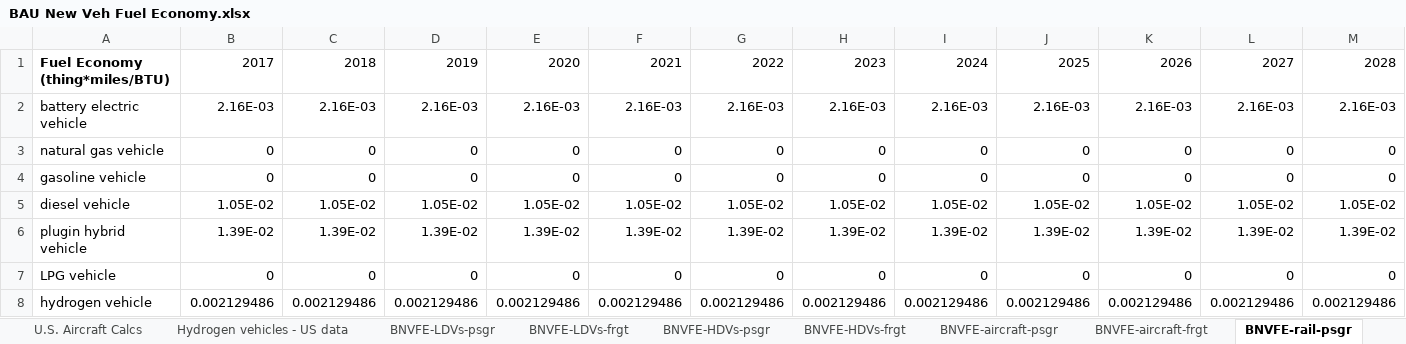
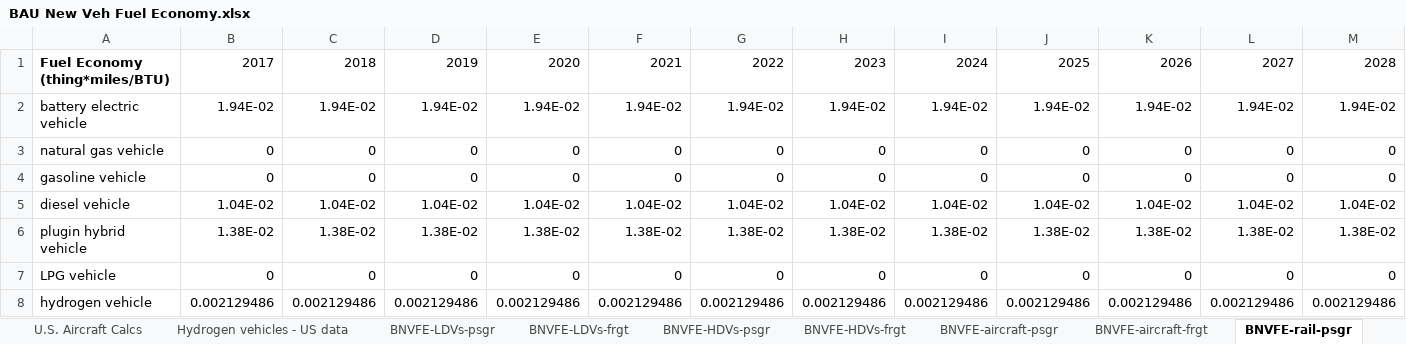
Before and after one commit to EnergyInnovation/eps-india, an Excel workbook: InputData/trans/BNVFE/BAU New Veh Fuel Economy.xlsx, sheet BNVFE-rail-psgr, drawn as a sheet; only a part is shown; values as stored, in another font and other column widths than the file's, no borders; removed rows and columns are numbered as before the commit, all else as after; rows hold the shown columns only; the diff names each change by its address in the sheet, - before the commit and + after, or states it on an @@ line.

Commit message:
Calibrate electric v diesel rail

```diff
--- a/InputData/trans/BNVFE/BAU New Veh Fuel Economy.xlsx (sheet BNVFE-rail-psgr)
+++ b/InputData/trans/BNVFE/BAU New Veh Fuel Economy.xlsx (sheet BNVFE-rail-psgr)
-row 2: battery electric vehicle | 2.16E-03 | 2.16E-03 | 2.16E-03 | 2.16E-03 | 2.16E-03 | 2.16E-03 | 2.16E-03 | 2.16E-03 | 2.16E-03 | 2.16E-03 | 2.16E-03 | 2.16E-03
+row 2: battery electric vehicle | 1.94E-02 | 1.94E-02 | 1.94E-02 | 1.94E-02 | 1.94E-02 | 1.94E-02 | 1.94E-02 | 1.94E-02 | 1.94E-02 | 1.94E-02 | 1.94E-02 | 1.94E-02
-row 5: diesel vehicle | 1.05E-02 | 1.05E-02 | 1.05E-02 | 1.05E-02 | 1.05E-02 | 1.05E-02 | 1.05E-02 | 1.05E-02 | 1.05E-02 | 1.05E-02 | 1.05E-02 | 1.05E-02
-row 6: plugin hybrid vehicle | 1.39E-02 | 1.39E-02 | 1.39E-02 | 1.39E-02 | 1.39E-02 | 1.39E-02 | 1.39E-02 | 1.39E-02 | 1.39E-02 | 1.39E-02 | 1.39E-02 | 1.39E-02
+row 5: diesel vehicle | 1.04E-02 | 1.04E-02 | 1.04E-02 | 1.04E-02 | 1.04E-02 | 1.04E-02 | 1.04E-02 | 1.04E-02 | 1.04E-02 | 1.04E-02 | 1.04E-02 | 1.04E-02
+row 6: plugin hybrid vehicle | 1.38E-02 | 1.38E-02 | 1.38E-02 | 1.38E-02 | 1.38E-02 | 1.38E-02 | 1.38E-02 | 1.38E-02 | 1.38E-02 | 1.38E-02 | 1.38E-02 | 1.38E-02
```
Also changed, not shown: sheet India Data, sheet BNVFE-rail-frgt, sheet About, other sheet tabs, charts or pictures, InputData/trans/BHNVFEAL/BAU Historical New Veh Fuel Economy After Lifetime.xlsx, InputData/trans/MPNVbT/Max Perc New Veh by Technology.xlsx, 9 other files.
